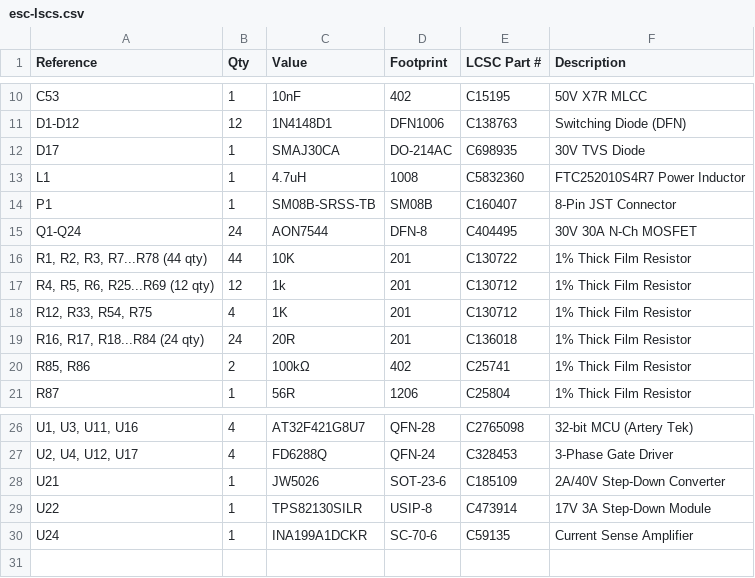
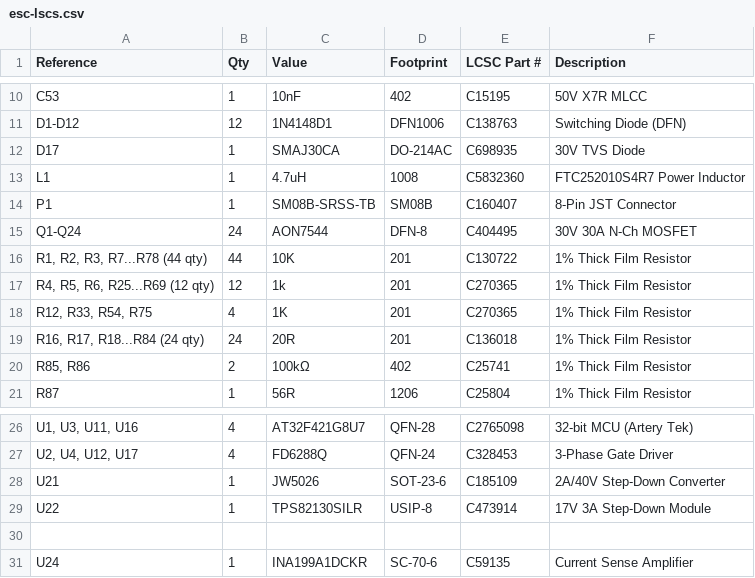
Before and after one commit to vili111111p/Self-made-drone, a CSV file: BOM/esc-lscs.csv, drawn as a sheet; only a part is shown, gaps mark what is left out.

Commit message:
Update BOM with new component and part number changes
Added U24 component and updated resistor part numbers.

```diff
--- a/BOM/esc-lscs.csv
+++ b/BOM/esc-lscs.csv
@@ -16,4 +16,4 @@ Q1-Q24,24,AON7544,DFN-8,C404495,30V 30A N-Ch MOSFET
 "R1, R2, R3, R7...R78 (44 qty)",44,10K,201,C130722,1% Thick Film Resistor
-"R4, R5, R6, R25...R69 (12 qty)",12,1k,201,C130712,1% Thick Film Resistor
-"R12, R33, R54, R75",4,1K,201,C130712,1% Thick Film Resistor
+"R4, R5, R6, R25...R69 (12 qty)",12,1k,201,C270365,1% Thick Film Resistor
+"R12, R33, R54, R75",4,1K,201,C270365,1% Thick Film Resistor
 "R16, R17, R18...R84 (24 qty)",24,20R,201,C136018,1% Thick Film Resistor
@@ -29,2 +29,3 @@ U21,1,JW5026,SOT-23-6,C185109,2A/40V Step-Down Converter
 U22,1,TPS82130SILR,USIP-8,C473914,17V 3A Step-Down Module
+
 U24,1,INA199A1DCKR,SC-70-6,C59135,Current Sense Amplifier
```
